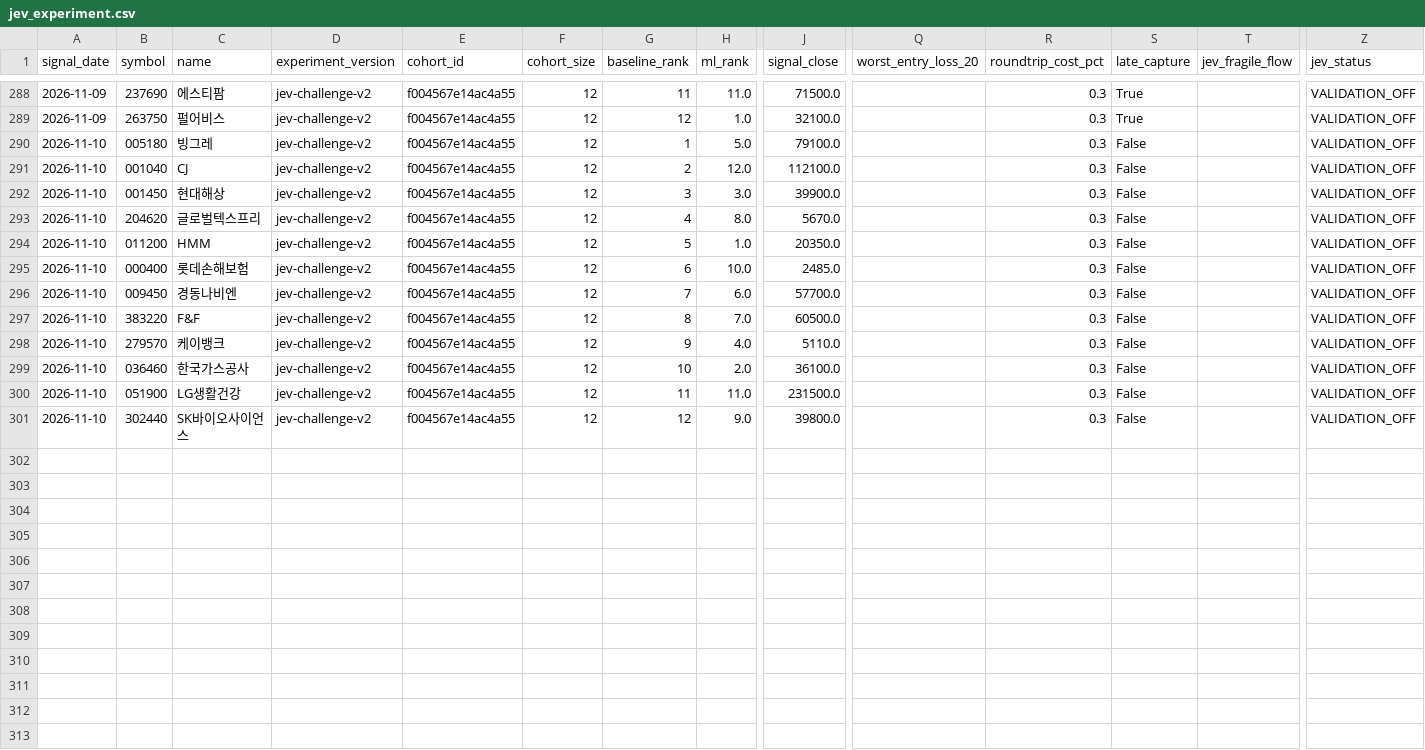
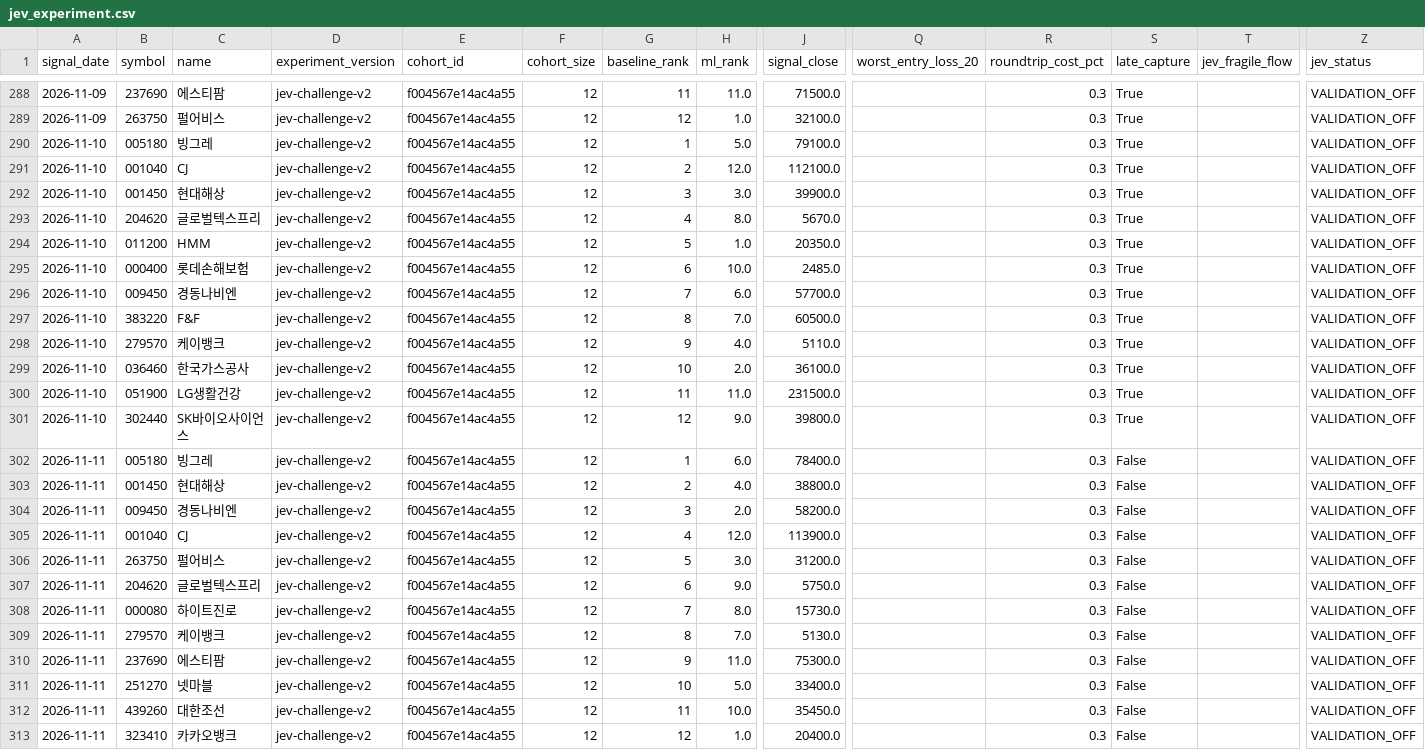
Before and after one commit to LEOSONG727/kis-foreign-flow-report, a CSV file: data/jev_experiment.csv, drawn as a sheet; only a part is shown, gaps mark what is left out; rows hold the shown columns only; the diff names each change by its address in the sheet, - before the commit and + after, or states it on an @@ line.

```diff
--- a/data/jev_experiment.csv
+++ b/data/jev_experiment.csv
-S290:S301 (late_capture): False
+S290:S301 (late_capture): True
+row 302: 2026-11-11 | 005180 | 빙그레 | jev-challenge-v2 | f004567e14ac4a55 | 12 | 1 | 6.0 | 78400.0 |  | 0.3 | False |  | VALIDATION_OFF
+row 303: 2026-11-11 | 001450 | 현대해상 | jev-challenge-v2 | f004567e14ac4a55 | 12 | 2 | 4.0 | 38800.0 |  | 0.3 | False |  | VALIDATION_OFF
+row 304: 2026-11-11 | 009450 | 경동나비엔 | jev-challenge-v2 | f004567e14ac4a55 | 12 | 3 | 2.0 | 58200.0 |  | 0.3 | False |  | VALIDATION_OFF
+row 305: 2026-11-11 | 001040 | CJ | jev-challenge-v2 | f004567e14ac4a55 | 12 | 4 | 12.0 | 113900.0 |  | 0.3 | False |  | VALIDATION_OFF
+row 306: 2026-11-11 | 263750 | 펄어비스 | jev-challenge-v2 | f004567e14ac4a55 | 12 | 5 | 3.0 | 31200.0 |  | 0.3 | False |  | VALIDATION_OFF
+row 307: 2026-11-11 | 204620 | 글로벌텍스프리 | jev-challenge-v2 | f004567e14ac4a55 | 12 | 6 | 9.0 | 5750.0 |  | 0.3 | False |  | VALIDATION_OFF
+row 308: 2026-11-11 | 000080 | 하이트진로 | jev-challenge-v2 | f004567e14ac4a55 | 12 | 7 | 8.0 | 15730.0 |  | 0.3 | False |  | VALIDATION_OFF
+row 309: 2026-11-11 | 279570 | 케이뱅크 | jev-challenge-v2 | f004567e14ac4a55 | 12 | 8 | 7.0 | 5130.0 |  | 0.3 | False |  | VALIDATION_OFF
+row 310: 2026-11-11 | 237690 | 에스티팜 | jev-challenge-v2 | f004567e14ac4a55 | 12 | 9 | 11.0 | 75300.0 |  | 0.3 | False |  | VALIDATION_OFF
+row 311: 2026-11-11 | 251270 | 넷마블 | jev-challenge-v2 | f004567e14ac4a55 | 12 | 10 | 5.0 | 33400.0 |  | 0.3 | False |  | VALIDATION_OFF
+row 312: 2026-11-11 | 439260 | 대한조선 | jev-challenge-v2 | f004567e14ac4a55 | 12 | 11 | 10.0 | 35450.0 |  | 0.3 | False |  | VALIDATION_OFF
+row 313: 2026-11-11 | 323410 | 카카오뱅크 | jev-challenge-v2 | f004567e14ac4a55 | 12 | 12 | 1.0 | 20400.0 |  | 0.3 | False |  | VALIDATION_OFF
```
Also changed, not shown: data/jev_event_live.csv, data/ml_shadow_snapshots.csv, 25 other files.
